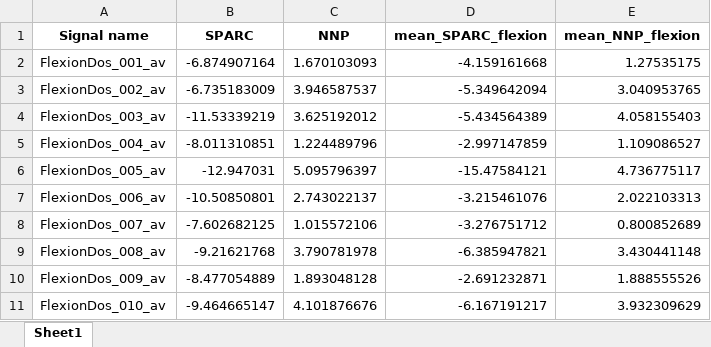
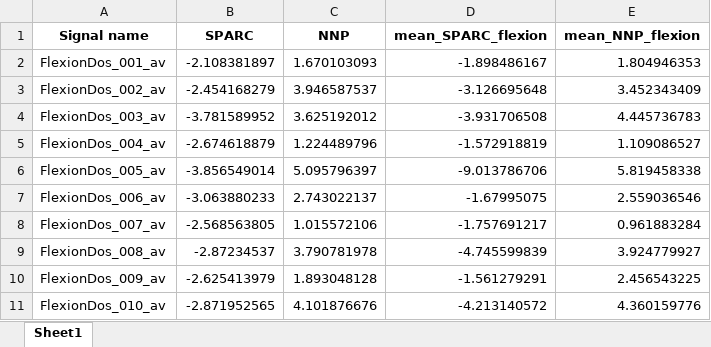
Before and after one commit to ancelingely/Projet_R_Python_M2_REHAB_2, an Excel workbook: Python_project/results/results_all.xlsx, sheet Sheet1, drawn as a sheet; values as stored, in another font and other column widths than the file's, no borders; the diff names each change by its address in the sheet, - before the commit and + after, or states it on an @@ line.

```diff
--- a/Python_project/results/results_all.xlsx (sheet Sheet1)
+++ b/Python_project/results/results_all.xlsx (sheet Sheet1)
-B2 (SPARC): -6.874907164
+B2 (SPARC): -2.108381897
-D2 (mean_SPARC_flexion): -4.159161668
+D2 (mean_SPARC_flexion): -1.898486167
-E2 (mean_NNP_flexion): 1.27535175
+E2 (mean_NNP_flexion): 1.804946353
-B3 (SPARC): -6.735183009
+B3 (SPARC): -2.454168279
-D3 (mean_SPARC_flexion): -5.349642094
+D3 (mean_SPARC_flexion): -3.126695648
-E3 (mean_NNP_flexion): 3.040953765
+E3 (mean_NNP_flexion): 3.452343409
-B4 (SPARC): -11.53339219
+B4 (SPARC): -3.781589952
-D4 (mean_SPARC_flexion): -5.434564389
+D4 (mean_SPARC_flexion): -3.931706508
-E4 (mean_NNP_flexion): 4.058155403
+E4 (mean_NNP_flexion): 4.445736783
-B5 (SPARC): -8.011310851
+B5 (SPARC): -2.674618879
-D5 (mean_SPARC_flexion): -2.997147859
+D5 (mean_SPARC_flexion): -1.572918819
-B6 (SPARC): -12.947031
+B6 (SPARC): -3.856549014
-D6 (mean_SPARC_flexion): -15.47584121
+D6 (mean_SPARC_flexion): -9.013786706
-E6 (mean_NNP_flexion): 4.736775117
+E6 (mean_NNP_flexion): 5.819458338
-B7 (SPARC): -10.50850801
+B7 (SPARC): -3.063880233
-D7 (mean_SPARC_flexion): -3.215461076
+D7 (mean_SPARC_flexion): -1.67995075
-E7 (mean_NNP_flexion): 2.022103313
+E7 (mean_NNP_flexion): 2.559036546
-B8 (SPARC): -7.602682125
+B8 (SPARC): -2.568563805
-D8 (mean_SPARC_flexion): -3.276751712
+D8 (mean_SPARC_flexion): -1.757691217
-E8 (mean_NNP_flexion): 0.800852689
+E8 (mean_NNP_flexion): 0.961883284
-B9 (SPARC): -9.21621768
+B9 (SPARC): -2.87234537
-D9 (mean_SPARC_flexion): -6.385947821
+D9 (mean_SPARC_flexion): -4.745599839
-E9 (mean_NNP_flexion): 3.430441148
+E9 (mean_NNP_flexion): 3.924779927
-B10 (SPARC): -8.477054889
+B10 (SPARC): -2.625413979
-D10 (mean_SPARC_flexion): -2.691232871
+D10 (mean_SPARC_flexion): -1.561279291
-E10 (mean_NNP_flexion): 1.888555526
+E10 (mean_NNP_flexion): 2.456543225
-B11 (SPARC): -9.464665147
+B11 (SPARC): -2.871952565
-D11 (mean_SPARC_flexion): -6.167191217
+D11 (mean_SPARC_flexion): -4.213140572
-E11 (mean_NNP_flexion): 3.932309629
+E11 (mean_NNP_flexion): 4.360159776
```
Also changed, not shown: RStudio_project/data/results_all.xlsx, 6 other files.
